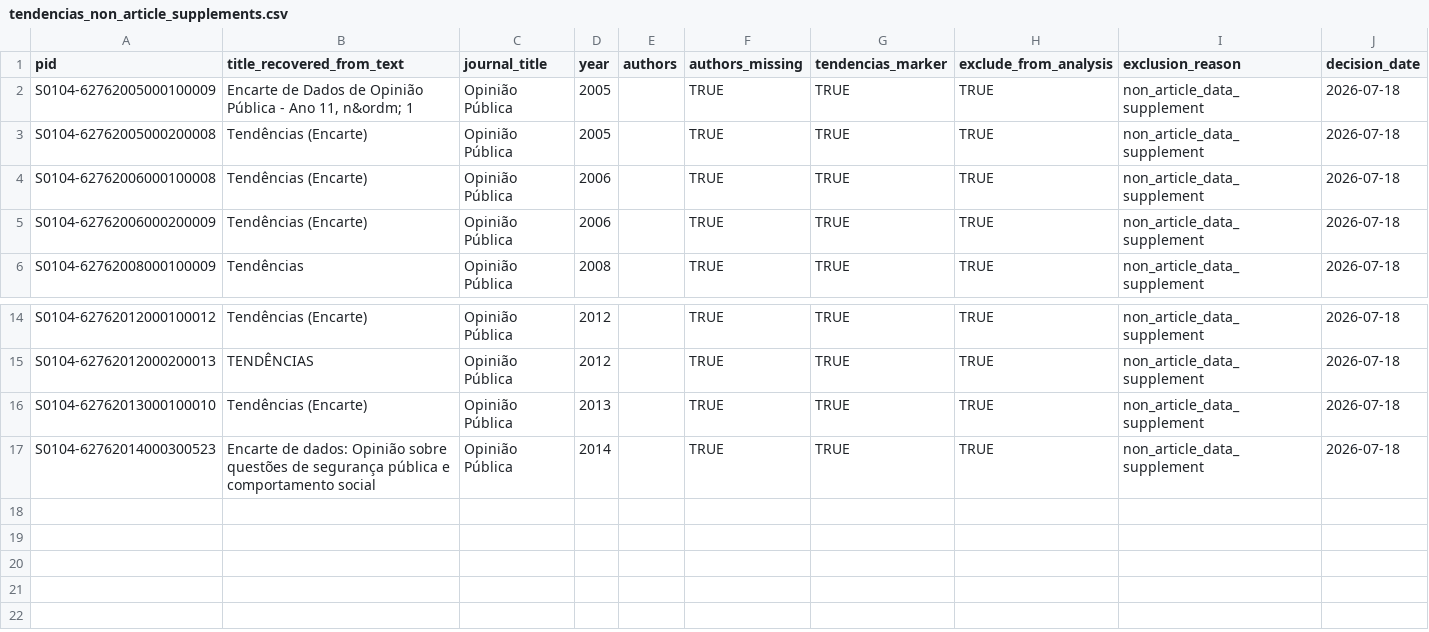
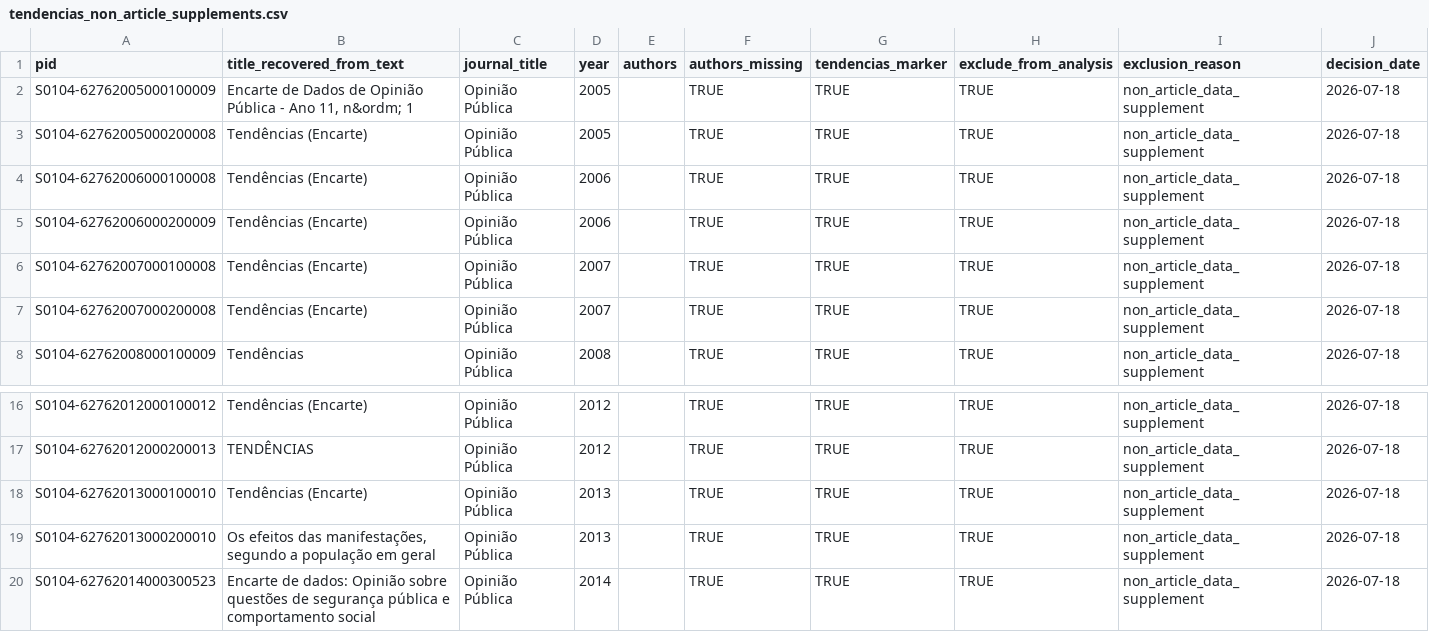
Before and after one commit to mgaldino/metodos-cp-brasil, a CSV file: quality_reports/paper_variable_audit/tendencias_non_article_supplements.csv, drawn as a sheet; only a part is shown, gaps mark what is left out.

```diff
--- a/quality_reports/paper_variable_audit/tendencias_non_article_supplements.csv
+++ b/quality_reports/paper_variable_audit/tendencias_non_article_supplements.csv
@@ -5,2 +5,4 @@ S0104-62762006000100008,Tendências (Encarte),Opinião Pública,2006,,TRUE,TRUE,
 S0104-62762006000200009,Tendências (Encarte),Opinião Pública,2006,,TRUE,TRUE,TRUE,non_article_data_supplement,2026-07-18
+S0104-62762007000100008,Tendências (Encarte),Opinião Pública,2007,,TRUE,TRUE,TRUE,non_article_data_supplement,2026-07-18
+S0104-62762007000200008,Tendências (Encarte),Opinião Pública,2007,,TRUE,TRUE,TRUE,non_article_data_supplement,2026-07-18
 S0104-62762008000100009,Tendências,Opinião Pública,2008,,TRUE,TRUE,TRUE,non_article_data_supplement,2026-07-18
@@ -16,2 +18,3 @@ S0104-62762012000200013,TENDÊNCIAS,Opinião Pública,2012,,TRUE,TRUE,TRUE,non_a
 S0104-62762013000100010,Tendências (Encarte),Opinião Pública,2013,,TRUE,TRUE,TRUE,non_article_data_supplement,2026-07-18
+S0104-62762013000200010,"Os efeitos das manifestações, segundo a população em geral",Opinião Pública,2013,,TRUE,TRUE,TRUE,non_article_data_supplement,2026-07-18
 S0104-62762014000300523,Encarte de dados: Opinião sobre questões de segurança pública e comportamento social,Opinião Pública,2014,,TRUE,TRUE,TRUE,non_article_data_supplement,2026-07-18
```
Also changed, not shown: 8 other files.
